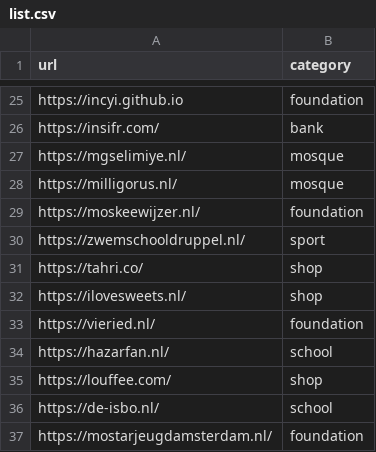
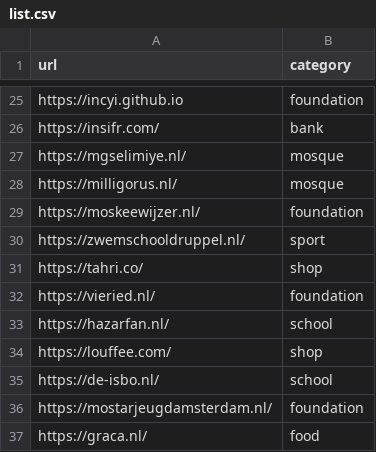
Before and after one commit to incyi/data, a CSV file: list.csv, drawn as a sheet; only a part is shown, gaps mark what is left out; the shorter side is filled out with more unchanged rows.

Commit message:
Update list.csv

```diff
--- a/list.csv
+++ b/list.csv
@@ -31,3 +31,2 @@ https://zwemschooldruppel.nl/,sport
 https://tahri.co/,shop
-https://ilovesweets.nl/,shop
 https://vieried.nl/,foundation
```
